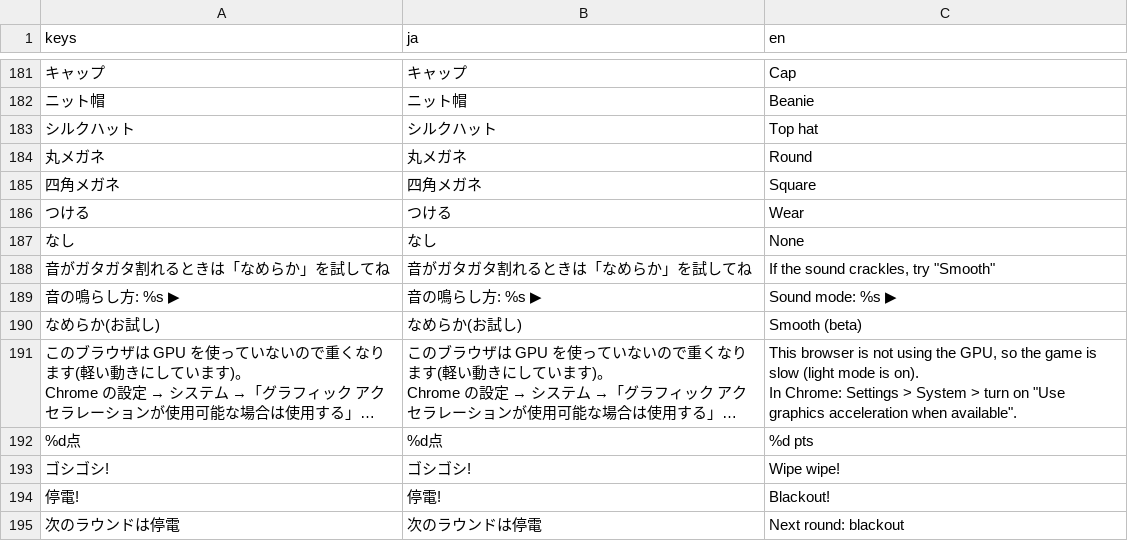
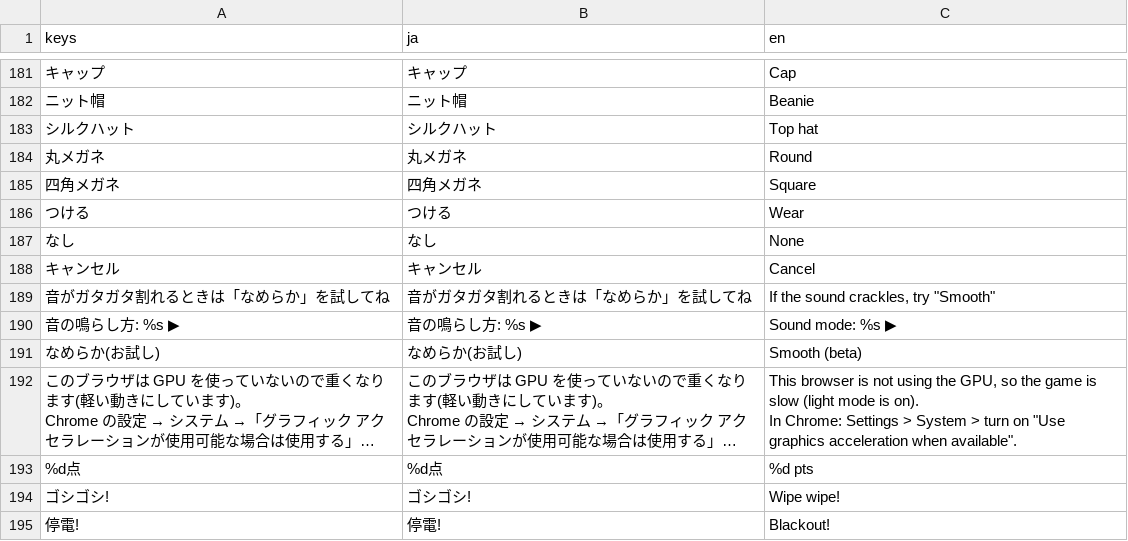
Before and after one commit to LisaYuumi/ushiro-micha-dame, a CSV file: assets/i18n/texts.csv, drawn as a sheet; only a part is shown, gaps mark what is left out; the shorter side is filled out with more unchanged rows; long unchanged cells end in …; the diff names each change by its address in the sheet, - before the commit and + after, or states it on an @@ line.

```diff
--- a/assets/i18n/texts.csv
+++ b/assets/i18n/texts.csv
+row 188: キャンセル | キャンセル | Cancel
```
Also changed, not shown: 9 other files.
